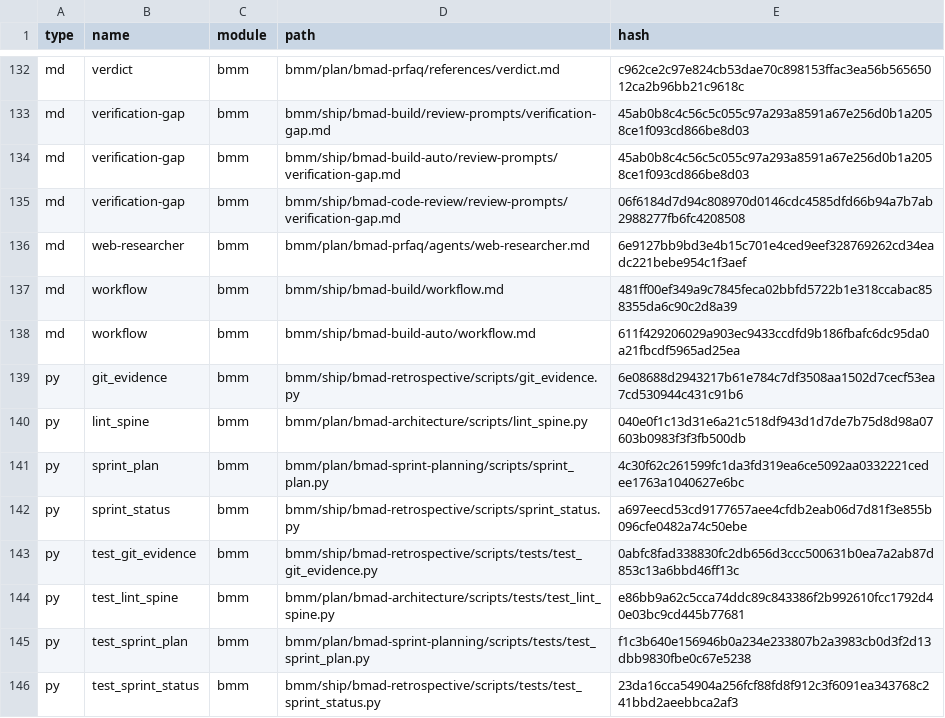
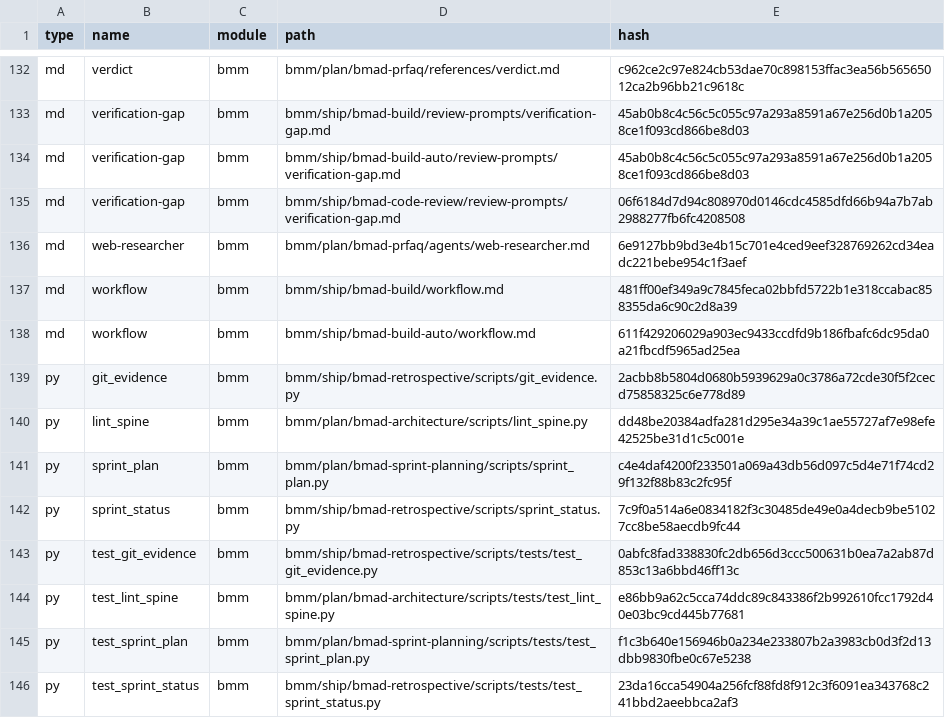
Before and after one commit to mschmdb/navigator-berlin, a CSV file: _bmad/_config/files-manifest.csv, drawn as a sheet; only a part is shown, gaps mark what is left out; the diff covers the shown part only.

```diff
--- a/_bmad/_config/files-manifest.csv
+++ b/_bmad/_config/files-manifest.csv
@@ -138,6 +138,6 @@ type,name,module,path,hash
 "md","workflow","bmm","bmm/ship/bmad-build-auto/workflow.md","611f429206029a903ec9433ccdfd9b186fbafc6dc95da0a21fbcdf5965ad25ea"
-"py","git_evidence","bmm","bmm/ship/bmad-retrospective/scripts/git_evidence.py","6e08688d2943217b61e784c7df3508aa1502d7cecf53ea7cd530944c431c91b6"
-"py","lint_spine","bmm","bmm/plan/bmad-architecture/scripts/lint_spine.py","040e0f1c13d31e6a21c518df943d1d7de7b75d8d98a07603b0983f3f3fb500db"
-"py","sprint_plan","bmm","bmm/plan/bmad-sprint-planning/scripts/sprint_plan.py","4c30f62c261599fc1da3fd319ea6ce5092aa0332221cedee1763a1040627e6bc"
-"py","sprint_status","bmm","bmm/ship/bmad-retrospective/scripts/sprint_status.py","a697eecd53cd9177657aee4cfdb2eab06d7d81f3e855b096cfe0482a74c50ebe"
+"py","git_evidence","bmm","bmm/ship/bmad-retrospective/scripts/git_evidence.py","2acbb8b5804d0680b5939629a0c3786a72cde30f5f2cecd75858325c6e778d89"
+"py","lint_spine","bmm","bmm/plan/bmad-architecture/scripts/lint_spine.py","dd48be20384adfa281d295e34a39c1ae55727af7e98efe42525be31d1c5c001e"
+"py","sprint_plan","bmm","bmm/plan/bmad-sprint-planning/scripts/sprint_plan.py","c4e4daf4200f233501a069a43db56d097c5d4e71f74cd29f132f88b83c2fc95f"
+"py","sprint_status","bmm","bmm/ship/bmad-retrospective/scripts/sprint_status.py","7c9f0a514a6e0834182f3c30485de49e0a4decb9be51027cc8be58aecdb9fc44"
 "py","test_git_evidence","bmm","bmm/ship/bmad-retrospective/scripts/tests/test_git_evidence.py","0abfc8fad338830fc2db656d3ccc500631b0ea7a2ab87d853c13a6bbd46ff13c"
```
Also changed, not shown: 40 edited cells elsewhere in this file, 39 other files.
